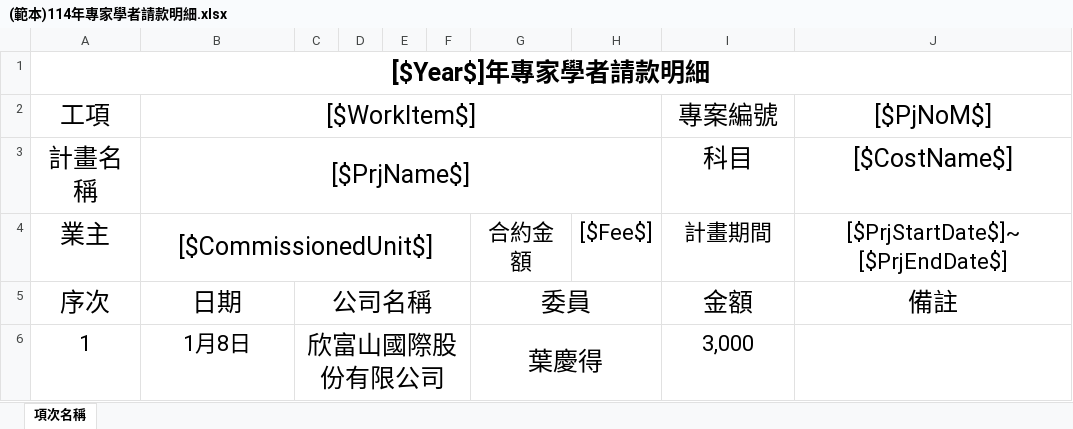
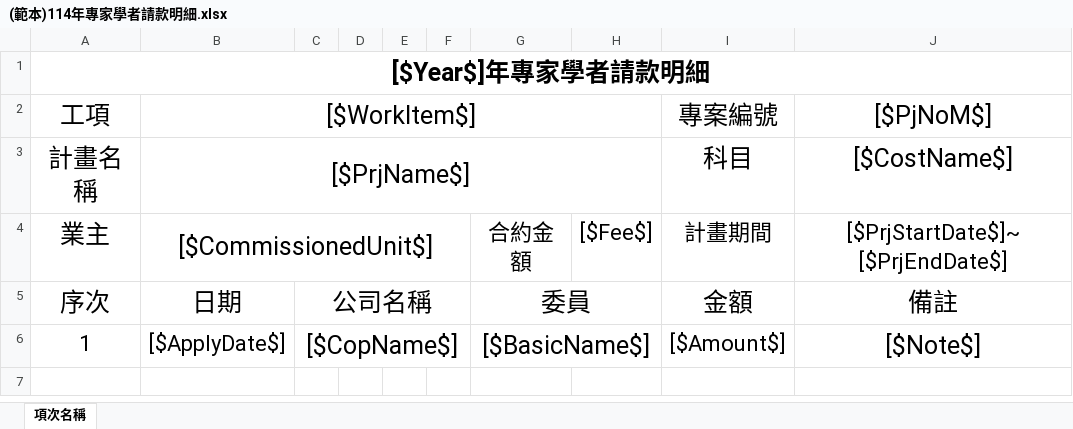
Before and after one commit to ITFtis/Esdms, an Excel workbook: DocsWeb/Template/(範本)114年專家學者請款明細.xlsx, sheet 項次名稱, drawn as a sheet; values as stored, in another font and other column widths than the file's, no borders; the diff names each change by its address in the sheet, - before the commit and + after, or states it on an @@ line.

```diff
--- a/DocsWeb/Template/(範本)114年專家學者請款明細.xlsx (sheet 項次名稱)
+++ b/DocsWeb/Template/(範本)114年專家學者請款明細.xlsx (sheet 項次名稱)
-B6 ([$WorkItem$]): 1月8日
+B6 ([$WorkItem$]): [$ApplyDate$]
-C6: 欣富山國際股份有限公司
+C6: [$CopName$]
-G6: 葉慶得
+G6: [$BasicName$]
-I6 (專案編號): 3,000
+I6 (專案編號): [$Amount$]
-J6 ([$PjNoM$]): (empty)
+J6 ([$PjNoM$]): [$Note$]
```
Also changed, not shown: 3 other files.
